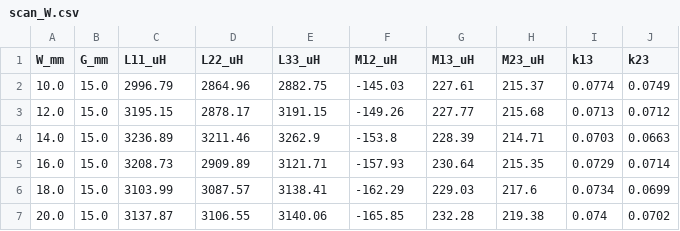
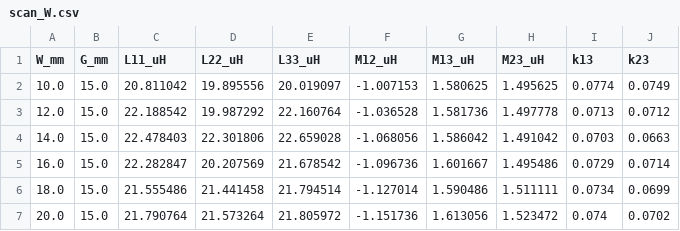
Before and after one commit to sangdoud/wpt-coil-sim, a CSV file: scan_W.csv, drawn as a sheet.

```diff
--- a/scan_W.csv
+++ b/scan_W.csv
@@ -1,7 +1,7 @@
 W_mm,G_mm,L11_uH,L22_uH,L33_uH,M12_uH,M13_uH,M23_uH,k13,k23
-10.0,15.0,2996.79,2864.96,2882.75,-145.03,227.61,215.37,0.0774,0.0749
-12.0,15.0,3195.15,2878.17,3191.15,-149.26,227.77,215.68,0.0713,0.0712
-14.0,15.0,3236.89,3211.46,3262.9,-153.8,228.39,214.71,0.0703,0.0663
-16.0,15.0,3208.73,2909.89,3121.71,-157.93,230.64,215.35,0.0729,0.0714
-18.0,15.0,3103.99,3087.57,3138.41,-162.29,229.03,217.6,0.0734,0.0699
-20.0,15.0,3137.87,3106.55,3140.06,-165.85,232.28,219.38,0.074,0.0702
+10.0,15.0,20.811042,19.895556,20.019097,-1.007153,1.580625,1.495625,0.0774,0.0749
+12.0,15.0,22.188542,19.987292,22.160764,-1.036528,1.581736,1.497778,0.0713,0.0712
+14.0,15.0,22.478403,22.301806,22.659028,-1.068056,1.586042,1.491042,0.0703,0.0663
+16.0,15.0,22.282847,20.207569,21.678542,-1.096736,1.601667,1.495486,0.0729,0.0714
+18.0,15.0,21.555486,21.441458,21.794514,-1.127014,1.590486,1.511111,0.0734,0.0699
+20.0,15.0,21.790764,21.573264,21.805972,-1.151736,1.613056,1.523472,0.074,0.0702
```
Also changed, not shown: scan_B.csv, scan_G.csv, 10 other files.
